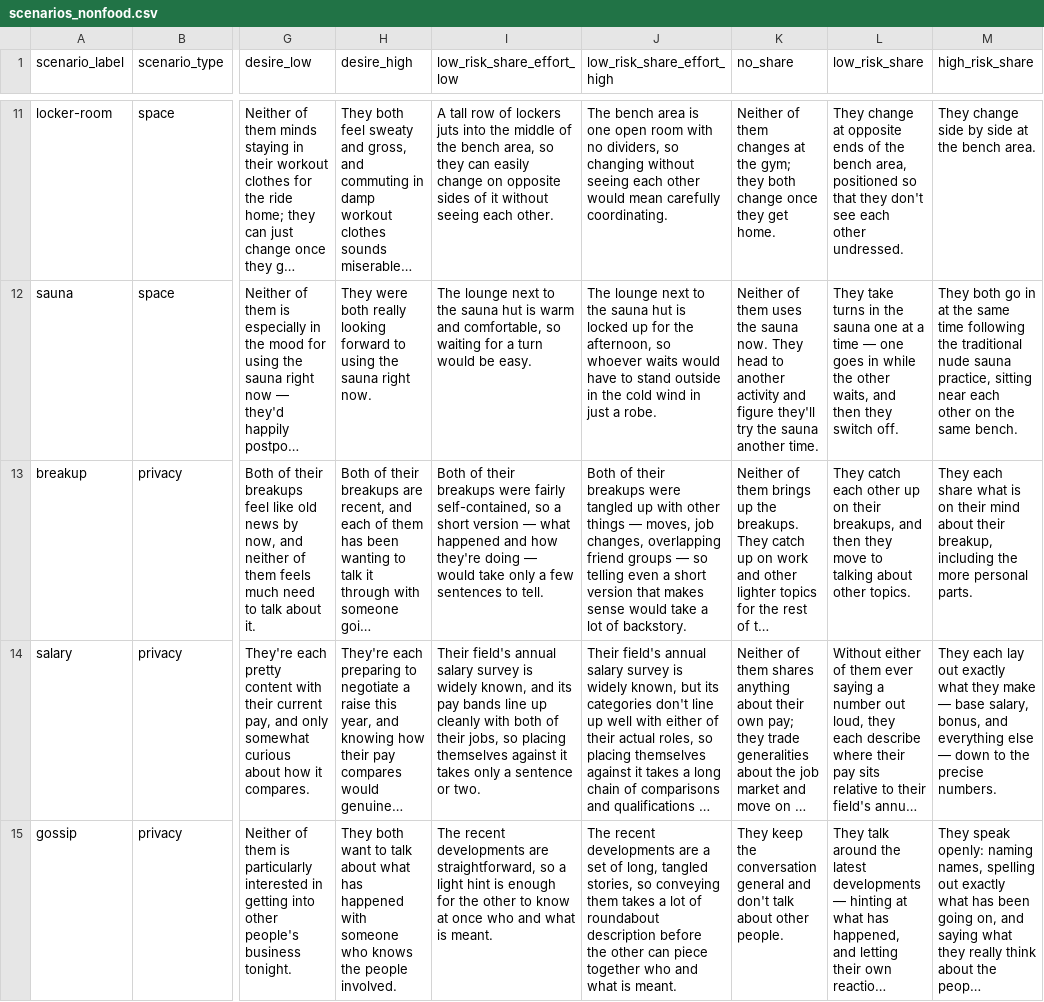
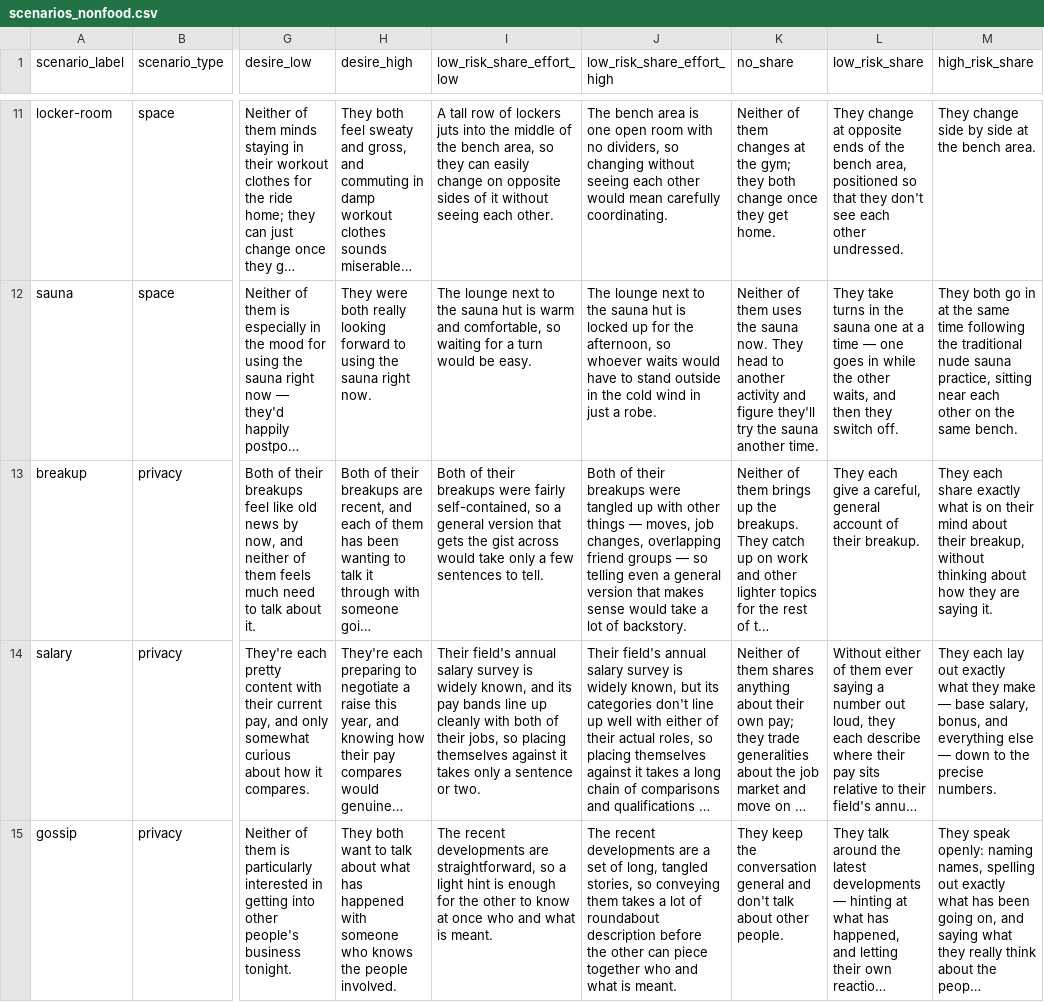
Before and after one commit to aliciamchen/sip, a CSV file: experiments/scenarios_nonfood.csv, drawn as a sheet; only a part is shown, gaps mark what is left out; long unchanged cells end in …; the diff names each change by its address in the sheet, - before the commit and + after, or states it on an @@ line.

Commit message:
reframe nonfood breakup actions to separate disclosure effort from emotional risk

```diff
--- a/experiments/scenarios_nonfood.csv
+++ b/experiments/scenarios_nonfood.csv
-I13 (low_risk_share_effort_low): …so a short version — what happened and how they're doing — would take…
+I13 (low_risk_share_effort_low): …so a general version that gets the gist across would take…
-J13 (low_risk_share_effort_high): …even a short version that…
+J13 (low_risk_share_effort_high): …even a general version that…
-L13 (low_risk_share): They catch each other up on their breakups, and then they move to talking about other topics.
+L13 (low_risk_share): They each give a careful, general account of their breakup.
-M13 (high_risk_share): …each share what is on their mind about their breakup, including the more personal parts.
+M13 (high_risk_share): …each share exactly what is on their mind about their breakup, without thinking about how they are saying it.
```
Also changed, not shown: 3 other files.
